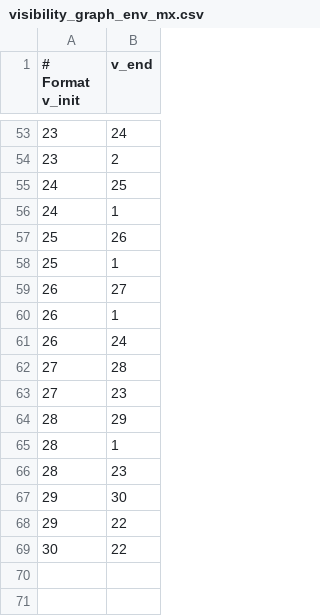
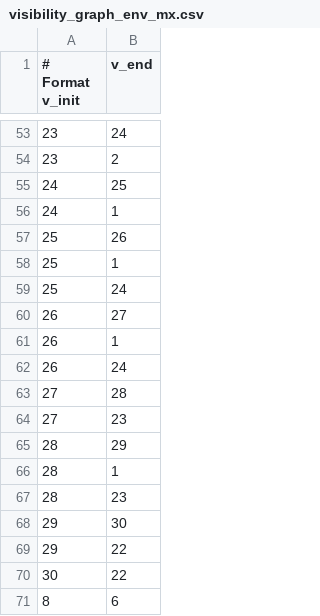
Before and after one commit to Raulmusito/autonomous-labs, a CSV file: Lab3/Data-20241030/visibility_graph_env_mx.csv, drawn as a sheet; only a part is shown, gaps mark what is left out; the diff names each change by its address in the sheet, - before the commit and + after, or states it on an @@ line.

```diff
--- a/Lab3/Data-20241030/visibility_graph_env_mx.csv
+++ b/Lab3/Data-20241030/visibility_graph_env_mx.csv
+row 59: 25 | 24
+row 71: 8 | 6
```
Also changed, not shown: 1 other file.
